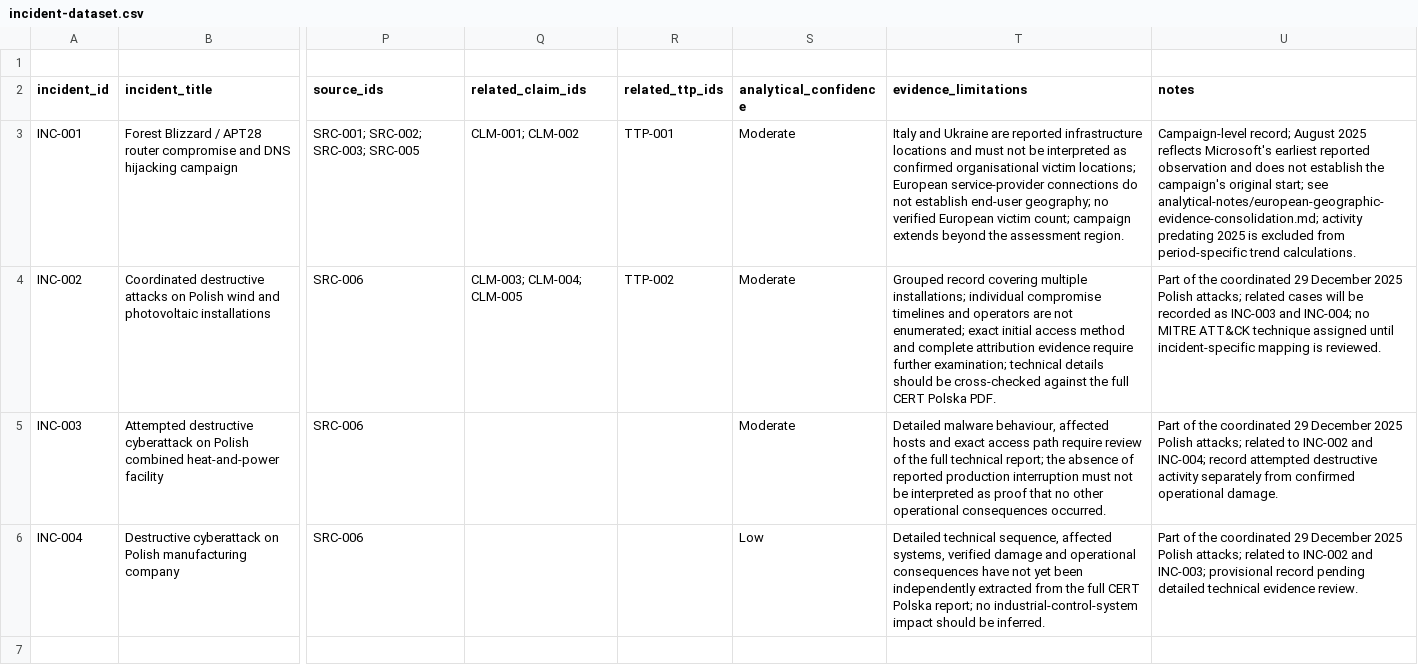
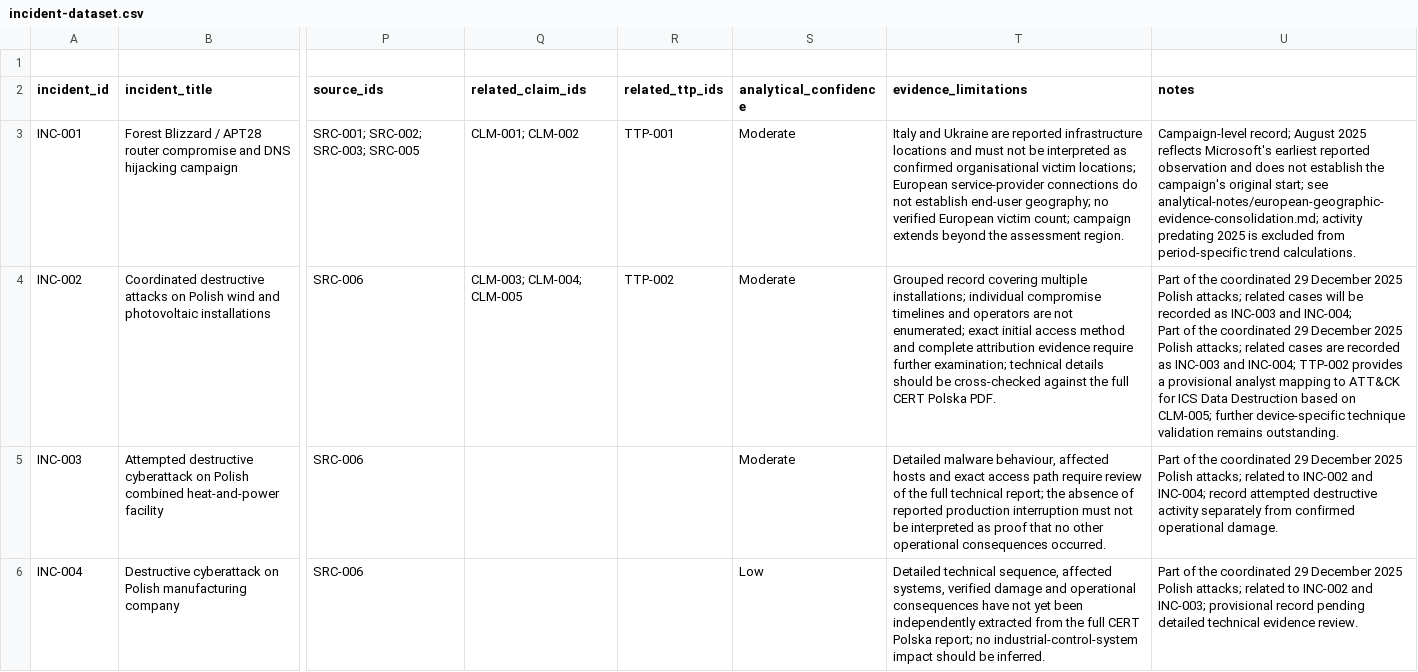
Before and after one commit to jcharcenko/russian-cyber-threat-assessment-2025-2026, a CSV file: research/incident-dataset.csv, drawn as a sheet; only a part is shown, gaps mark what is left out; ↵ is a line break in a cell; the diff names each change by its address in the sheet, - before the commit and + after, or states it on an @@ line.

Commit message:
data: align Polish renewable energy incident notes with TTP mapping

```diff
--- a/research/incident-dataset.csv
+++ b/research/incident-dataset.csv
-U4 (notes): …and INC-004; no MITRE ATT&CK technique assigned until incident-specific mapping is reviewed.
+U4 (notes): …and INC-004; ↵ Part of the coordinated 29 December 2025 Polish attacks; related cases are recorded as INC-003 and INC-004; TTP-002 provides a provisional analyst mapping to ATT&CK for ICS Data Destruction based on CLM-005; further device-specific technique validation remains outstanding.
```
